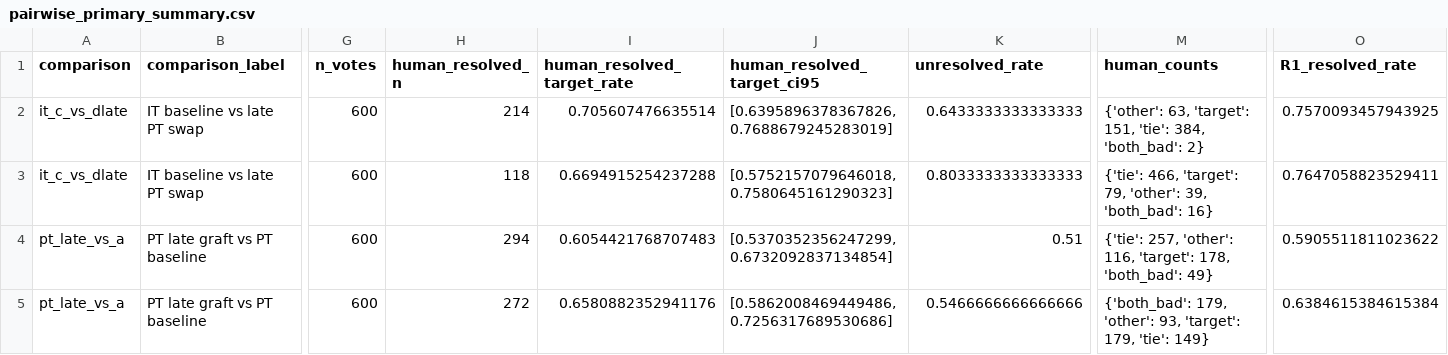
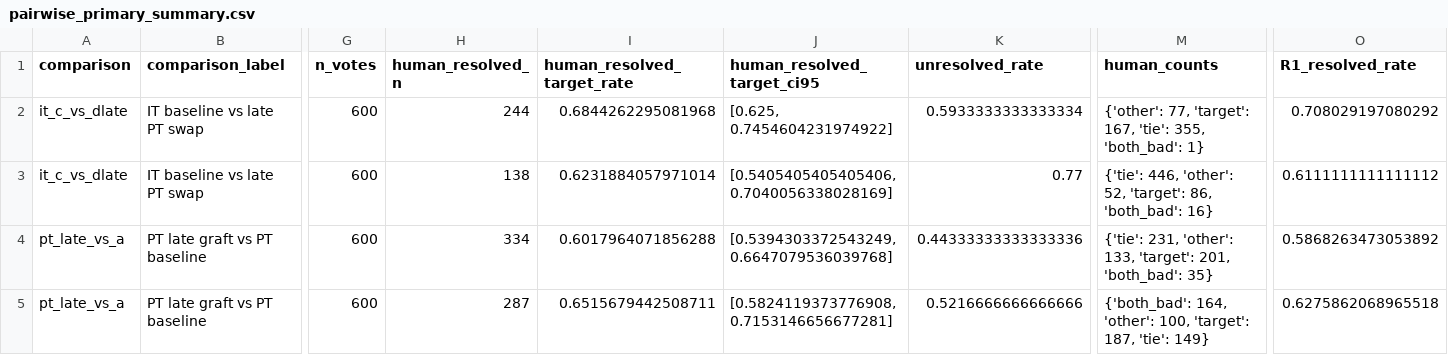
Before and after one commit to yifan1207/PT-IT-Model-Differences, a CSV file: results/exp15_symmetric_behavioral_causality/human_eval/pairwise_primary_summary.csv, drawn as a sheet; only a part is shown, gaps mark what is left out; the diff names each change by its address in the sheet, - before the commit and + after, or states it on an @@ line.

```diff
--- a/results/exp15_symmetric_behavioral_causality/human_eval/pairwise_primary_summary.csv
+++ b/results/exp15_symmetric_behavioral_causality/human_eval/pairwise_primary_summary.csv
-H2 (human_resolved_n): 214
+H2 (human_resolved_n): 244
-I2 (human_resolved_target_rate): 0.705607476635514
+I2 (human_resolved_target_rate): 0.6844262295081968
-J2 (human_resolved_target_ci95): [0.6395896378367826, 0.7688679245283019]
+J2 (human_resolved_target_ci95): [0.625, 0.7454604231974922]
-K2 (unresolved_rate): 0.6433333333333333
+K2 (unresolved_rate): 0.5933333333333334
-M2 (human_counts): {'other': 63, 'target': 151, 'tie': 384, 'both_bad': 2}
+M2 (human_counts): {'other': 77, 'target': 167, 'tie': 355, 'both_bad': 1}
-O2 (R1_resolved_rate): 0.7570093457943925
+O2 (R1_resolved_rate): 0.708029197080292
-H3 (human_resolved_n): 118
+H3 (human_resolved_n): 138
-I3 (human_resolved_target_rate): 0.6694915254237288
+I3 (human_resolved_target_rate): 0.6231884057971014
-J3 (human_resolved_target_ci95): [0.5752157079646018, 0.7580645161290323]
+J3 (human_resolved_target_ci95): [0.5405405405405406, 0.7040056338028169]
-K3 (unresolved_rate): 0.8033333333333333
+K3 (unresolved_rate): 0.77
-M3 (human_counts): {'tie': 466, 'target': 79, 'other': 39, 'both_bad': 16}
+M3 (human_counts): {'tie': 446, 'other': 52, 'target': 86, 'both_bad': 16}
-O3 (R1_resolved_rate): 0.7647058823529411
+O3 (R1_resolved_rate): 0.6111111111111112
-H4 (human_resolved_n): 294
+H4 (human_resolved_n): 334
-I4 (human_resolved_target_rate): 0.6054421768707483
+I4 (human_resolved_target_rate): 0.6017964071856288
-J4 (human_resolved_target_ci95): [0.5370352356247299, 0.6732092837134854]
+J4 (human_resolved_target_ci95): [0.5394303372543249, 0.6647079536039768]
-K4 (unresolved_rate): 0.51
+K4 (unresolved_rate): 0.44333333333333336
-M4 (human_counts): {'tie': 257, 'other': 116, 'target': 178, 'both_bad': 49}
+M4 (human_counts): {'tie': 231, 'other': 133, 'target': 201, 'both_bad': 35}
-O4 (R1_resolved_rate): 0.5905511811023622
+O4 (R1_resolved_rate): 0.5868263473053892
-H5 (human_resolved_n): 272
+H5 (human_resolved_n): 287
-I5 (human_resolved_target_rate): 0.6580882352941176
+I5 (human_resolved_target_rate): 0.6515679442508711
-J5 (human_resolved_target_ci95): [0.5862008469449486, 0.7256317689530686]
+J5 (human_resolved_target_ci95): [0.5824119373776908, 0.7153146656677281]
-K5 (unresolved_rate): 0.5466666666666666
+K5 (unresolved_rate): 0.5216666666666666
-M5 (human_counts): {'both_bad': 179, 'other': 93, 'target': 179, 'tie': 149}
+M5 (human_counts): {'both_bad': 164, 'other': 100, 'target': 187, 'tie': 149}
-O5 (R1_resolved_rate): 0.6384615384615384
+O5 (R1_resolved_rate): 0.6275862068965518
```
Also changed, not shown: results/exp15_symmetric_behavioral_causality/human_eval/pairwise_interrater.csv, results/exp15_symmetric_behavioral_causality/human_eval/pointwise_agreement.csv, 4 other files.
